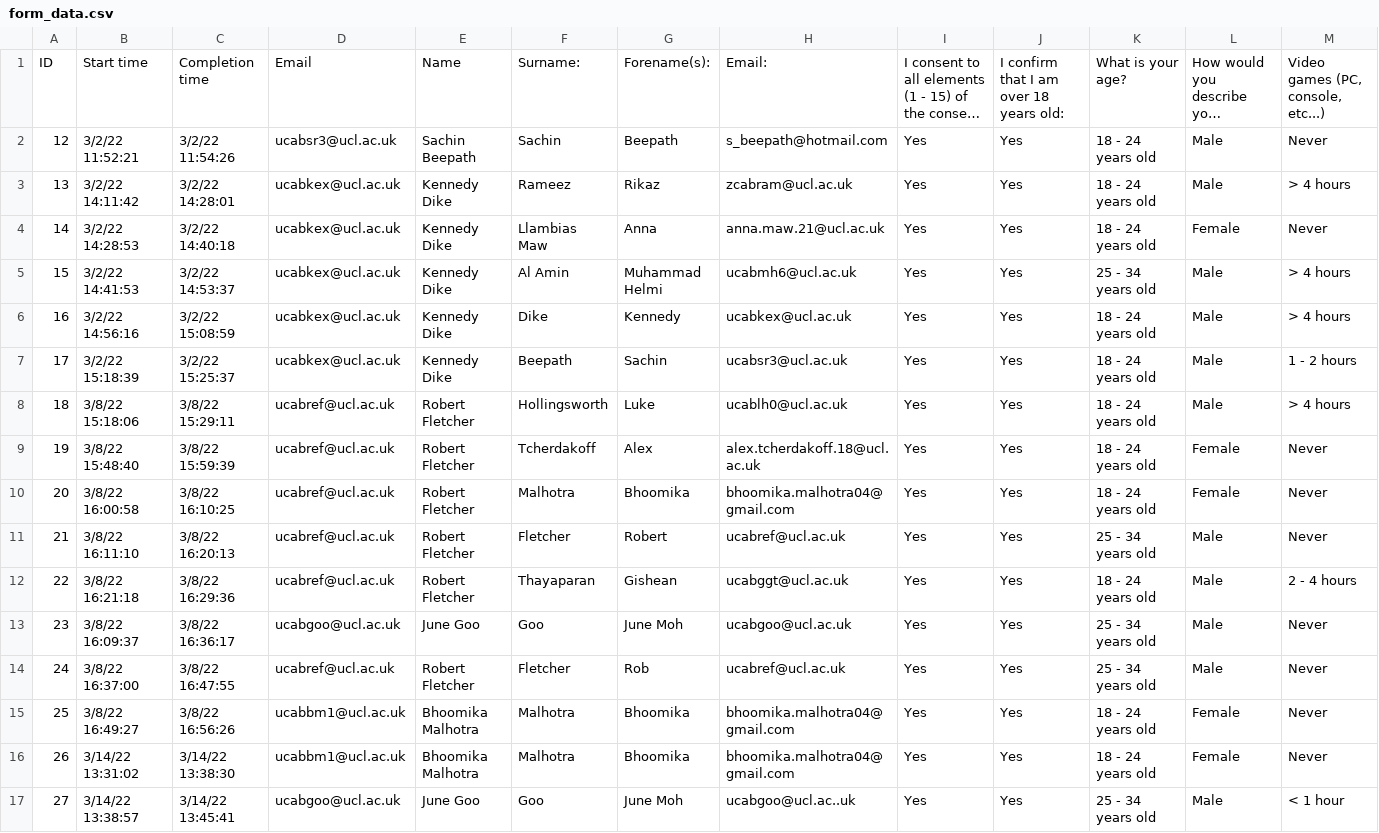
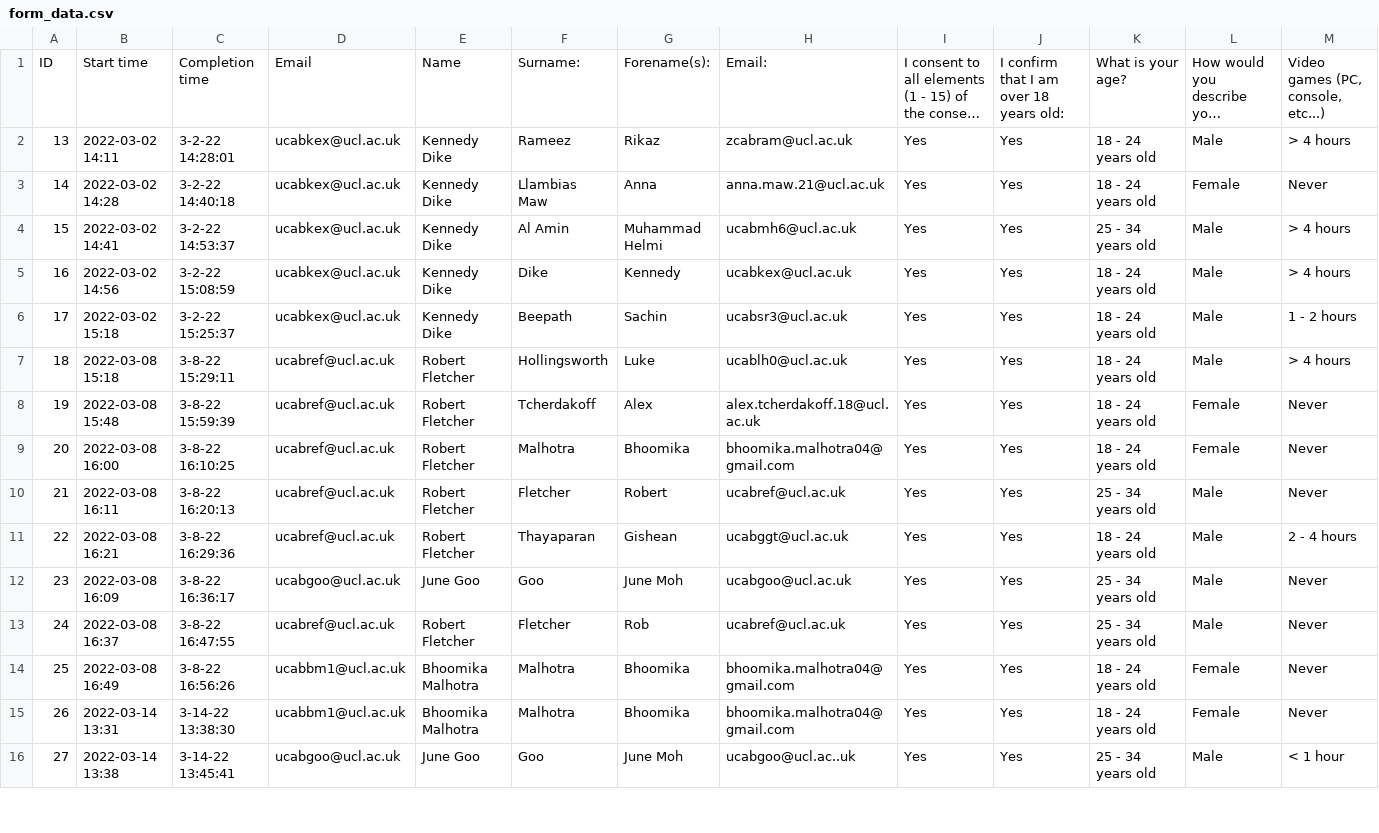
Before and after one commit to robfletch7/HRI, a CSV file: form_data.csv, drawn as a sheet; only a part is shown; long unchanged cells end in …; removed rows and columns are numbered as before the commit, all else as after; rows hold the shown columns only; the diff covers the shown part only; the diff names each change by its address in the sheet, - before the commit and + after, or states it on an @@ line.

Commit message:
fixed form data

```diff
--- a/form_data.csv
+++ b/form_data.csv
-row 2: 12 | 3/2/22 11:52:21 | 3/2/22 11:54:26 | ucabsr3@ucl.ac.uk | Sachin Beepath | Sachin | Beepath | s_beepath@hotmail.com | Yes | Yes | 18 - 24 years old | Male | Never
-B2: 3/2/22 14:11:42
+B2: 2022-03-02 14:11
-C2: 3/2/22 14:28:01
+C2: 3-2-22 14:28:01
-B3: 3/2/22 14:28:53
+B3: 2022-03-02 14:28
-C3: 3/2/22 14:40:18
+C3: 3-2-22 14:40:18
-B4: 3/2/22 14:41:53
+B4: 2022-03-02 14:41
-C4: 3/2/22 14:53:37
+C4: 3-2-22 14:53:37
-B5: 3/2/22 14:56:16
+B5: 2022-03-02 14:56
-C5: 3/2/22 15:08:59
+C5: 3-2-22 15:08:59
-B6: 3/2/22 15:18:39
+B6: 2022-03-02 15:18
-C6: 3/2/22 15:25:37
+C6: 3-2-22 15:25:37
-B7: 3/8/22 15:18:06
+B7: 2022-03-08 15:18
-C7: 3/8/22 15:29:11
+C7: 3-8-22 15:29:11
-B8: 3/8/22 15:48:40
+B8: 2022-03-08 15:48
-C8: 3/8/22 15:59:39
+C8: 3-8-22 15:59:39
-B9: 3/8/22 16:00:58
+B9: 2022-03-08 16:00
-C9: 3/8/22 16:10:25
+C9: 3-8-22 16:10:25
-B10: 3/8/22 16:11:10
+B10: 2022-03-08 16:11
-C10: 3/8/22 16:20:13
+C10: 3-8-22 16:20:13
-B11: 3/8/22 16:21:18
+B11: 2022-03-08 16:21
-C11: 3/8/22 16:29:36
+C11: 3-8-22 16:29:36
-B12: 3/8/22 16:09:37
+B12: 2022-03-08 16:09
-C12: 3/8/22 16:36:17
+C12: 3-8-22 16:36:17
-B13: 3/8/22 16:37:00
+B13: 2022-03-08 16:37
-C13: 3/8/22 16:47:55
+C13: 3-8-22 16:47:55
-B14: 3/8/22 16:49:27
+B14: 2022-03-08 16:49
-C14: 3/8/22 16:56:26
+C14: 3-8-22 16:56:26
-B15: 3/14/22 13:31:02
+B15: 2022-03-14 13:31
-C15: 3/14/22 13:38:30
+C15: 3-14-22 13:38:30
-B16: 3/14/22 13:38:57
+B16: 2022-03-14 13:38
-C16: 3/14/22 13:45:41
+C16: 3-14-22 13:45:41
```
Also changed, not shown: 14 edited cells elsewhere in this file.
